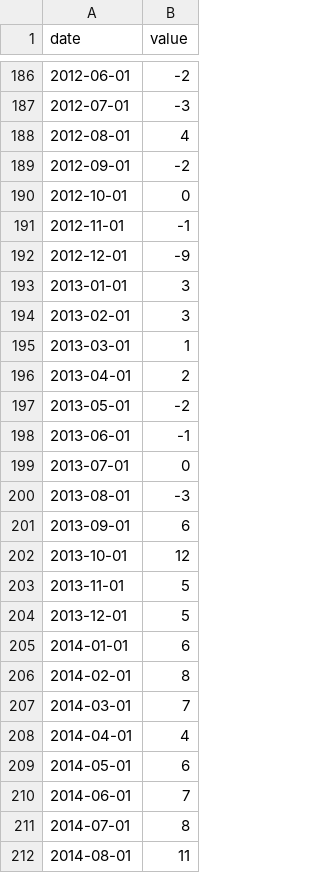
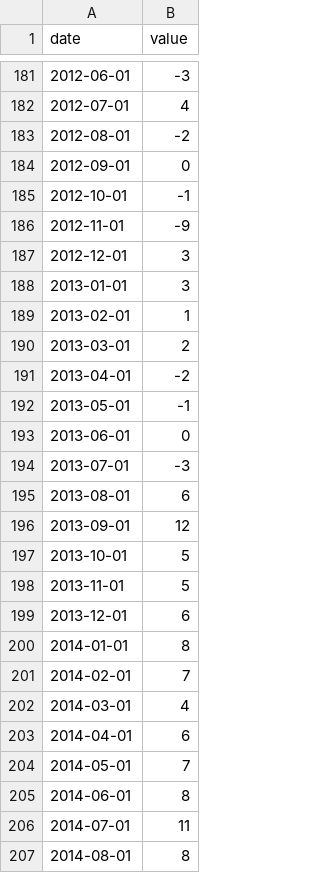
Before and after one commit to adrasyn/nowcasting, a CSV file: pipeline/nab_business_confidence_raw.csv, drawn as a sheet; only a part is shown, gaps mark what is left out; the diff covers the shown part only.

```diff
--- a/pipeline/nab_business_confidence_raw.csv
+++ b/pipeline/nab_business_confidence_raw.csv
@@ -186,27 +181,27 @@ date,value
-2012-06-01,-2
-2012-07-01,-3
-2012-08-01,4
-2012-09-01,-2
-2012-10-01,0
-2012-11-01,-1
-2012-12-01,-9
+2012-06-01,-3
+2012-07-01,4
+2012-08-01,-2
+2012-09-01,0
+2012-10-01,-1
+2012-11-01,-9
+2012-12-01,3
 2013-01-01,3
-2013-02-01,3
-2013-03-01,1
-2013-04-01,2
-2013-05-01,-2
-2013-06-01,-1
-2013-07-01,0
-2013-08-01,-3
-2013-09-01,6
-2013-10-01,12
+2013-02-01,1
+2013-03-01,2
+2013-04-01,-2
+2013-05-01,-1
+2013-06-01,0
+2013-07-01,-3
+2013-08-01,6
+2013-09-01,12
+2013-10-01,5
 2013-11-01,5
-2013-12-01,5
-2014-01-01,6
-2014-02-01,8
-2014-03-01,7
-2014-04-01,4
-2014-05-01,6
-2014-06-01,7
-2014-07-01,8
-2014-08-01,11
+2013-12-01,6
+2014-01-01,8
+2014-02-01,7
+2014-03-01,4
+2014-04-01,6
+2014-05-01,7
+2014-06-01,8
+2014-07-01,11
+2014-08-01,8
```
Also changed, not shown: 1 added row, 6 removed rows and 59 edited cells elsewhere in this file, 2 other files.
